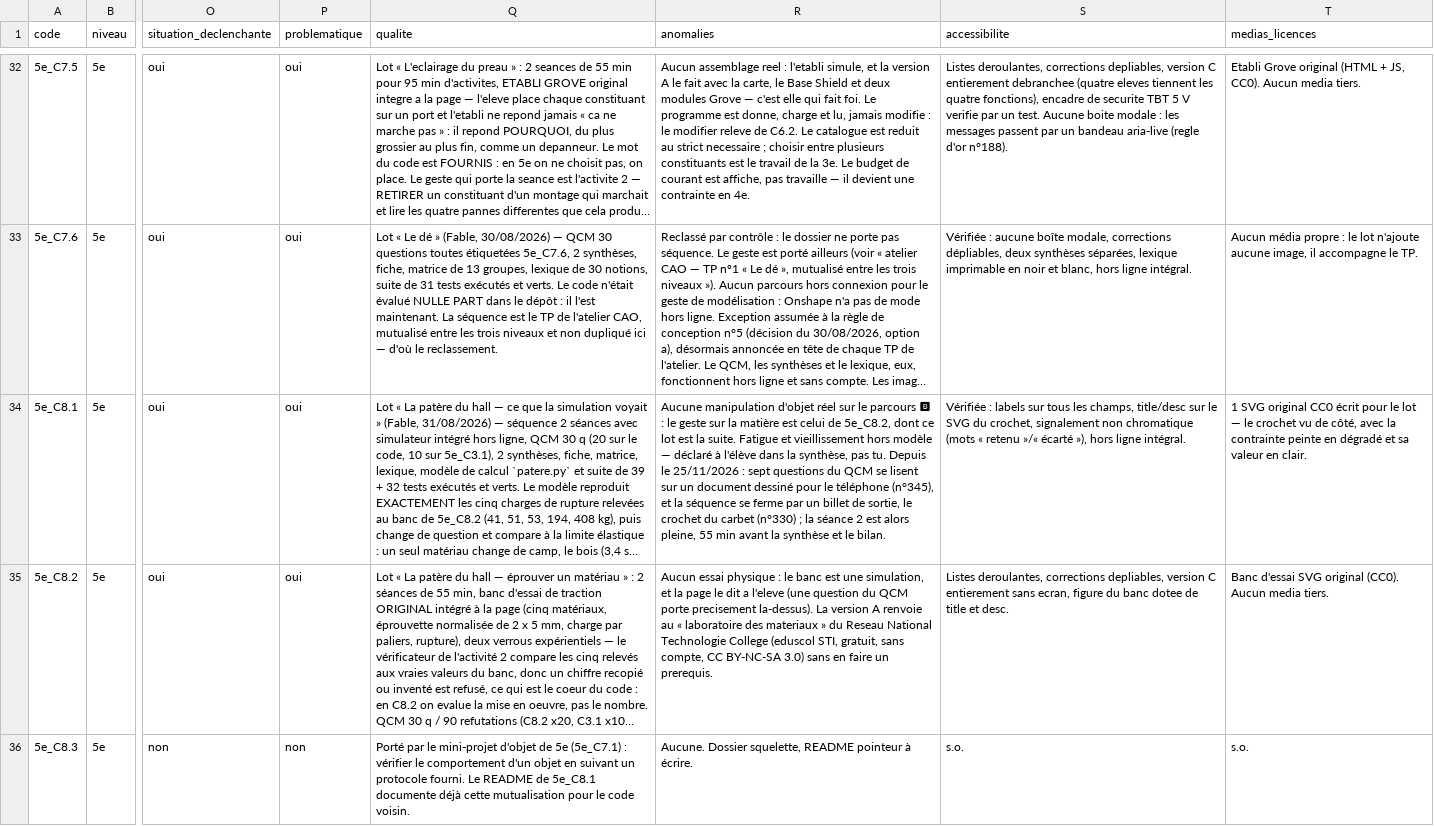
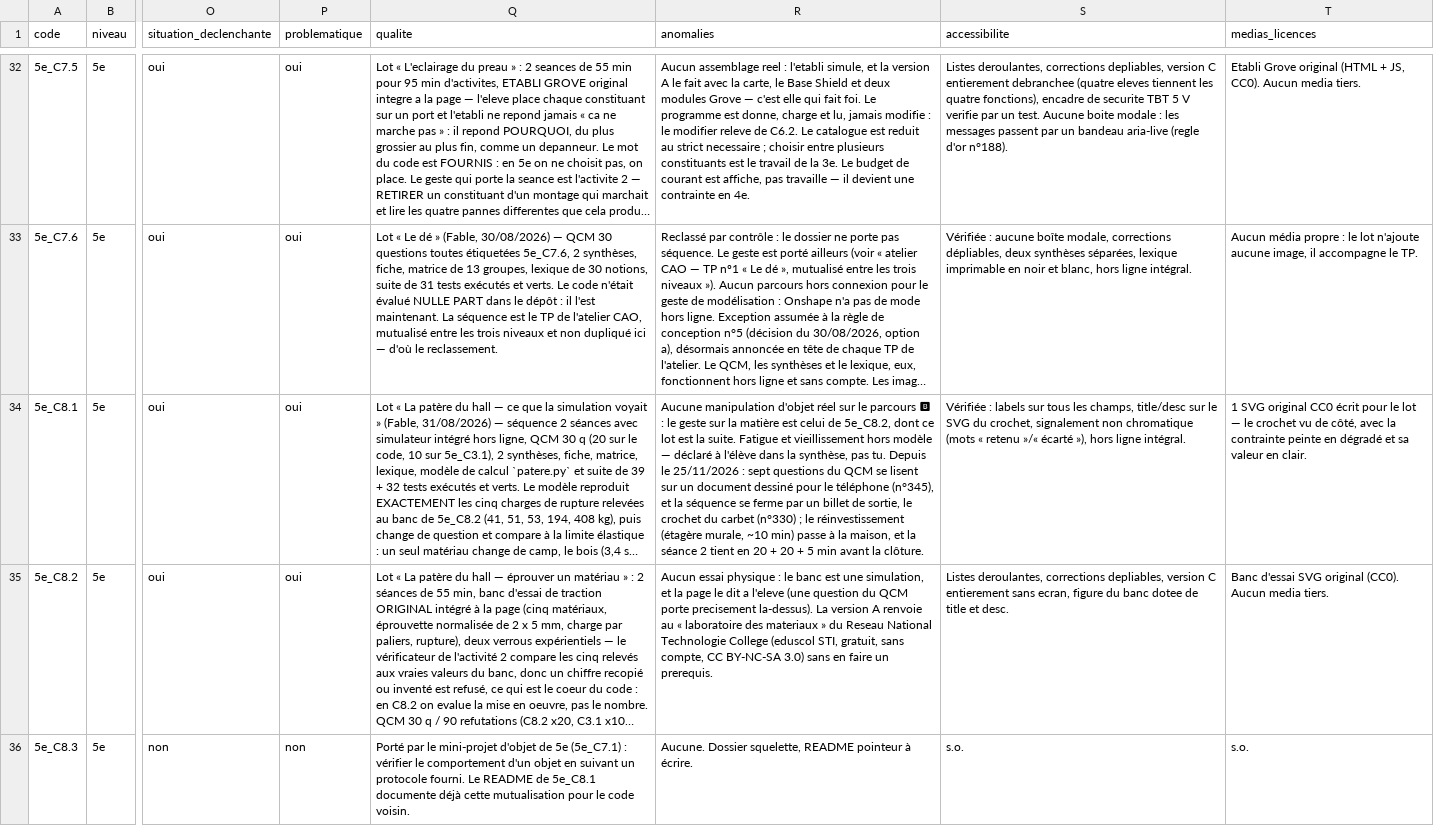
Before and after one commit to PLL-process/en-ligne-pour-le-cycle-4, a CSV file: audit_couverture.csv, drawn as a sheet; only a part is shown, gaps mark what is left out; long unchanged cells end in …; the diff names each change by its address in the sheet, - before the commit and + after, or states it on an @@ line.

```diff
--- a/audit_couverture.csv
+++ b/audit_couverture.csv
-R34 (anomalies): …(n°330) ; la séance 2 est alors pleine, 55 min avant la synthèse et le bilan.
+R34 (anomalies): …(n°330) ; le réinvestissement (étagère murale, ~10 min) passe à la maison, et la séance 2 tient en 20 + 20 + 5 min avant la clôture.
```
Also changed, not shown: 5 other files.
